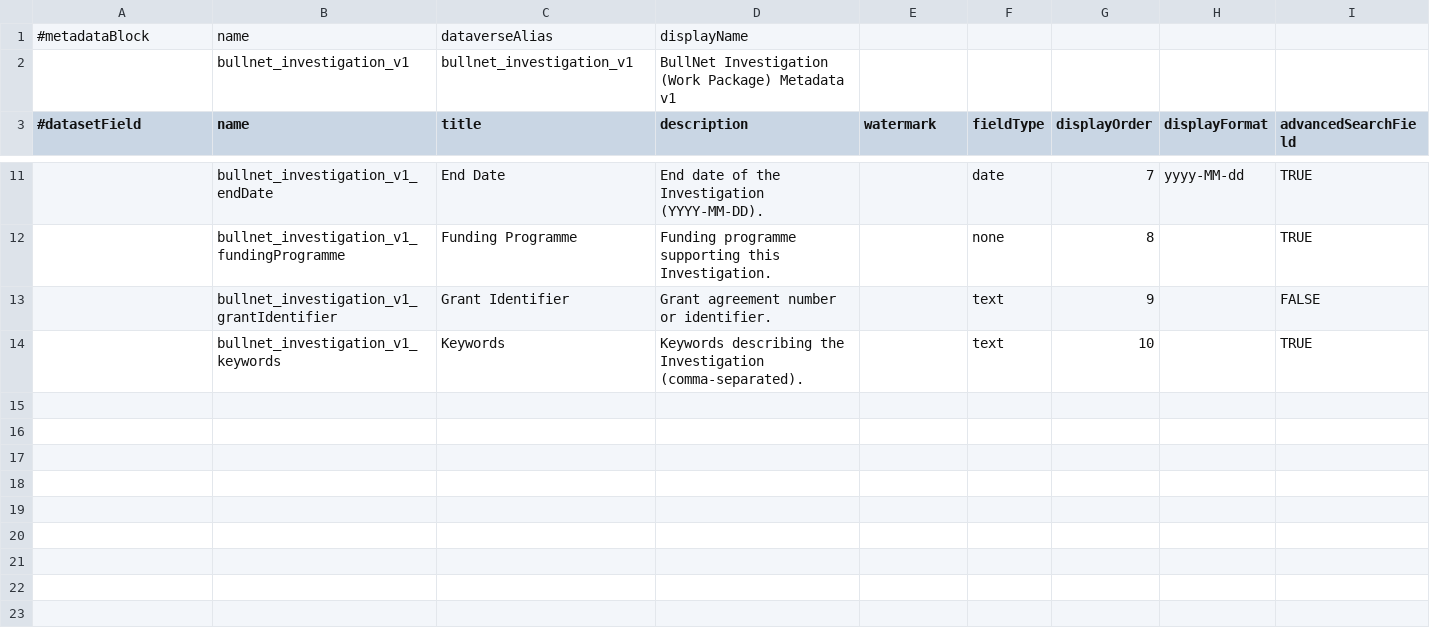
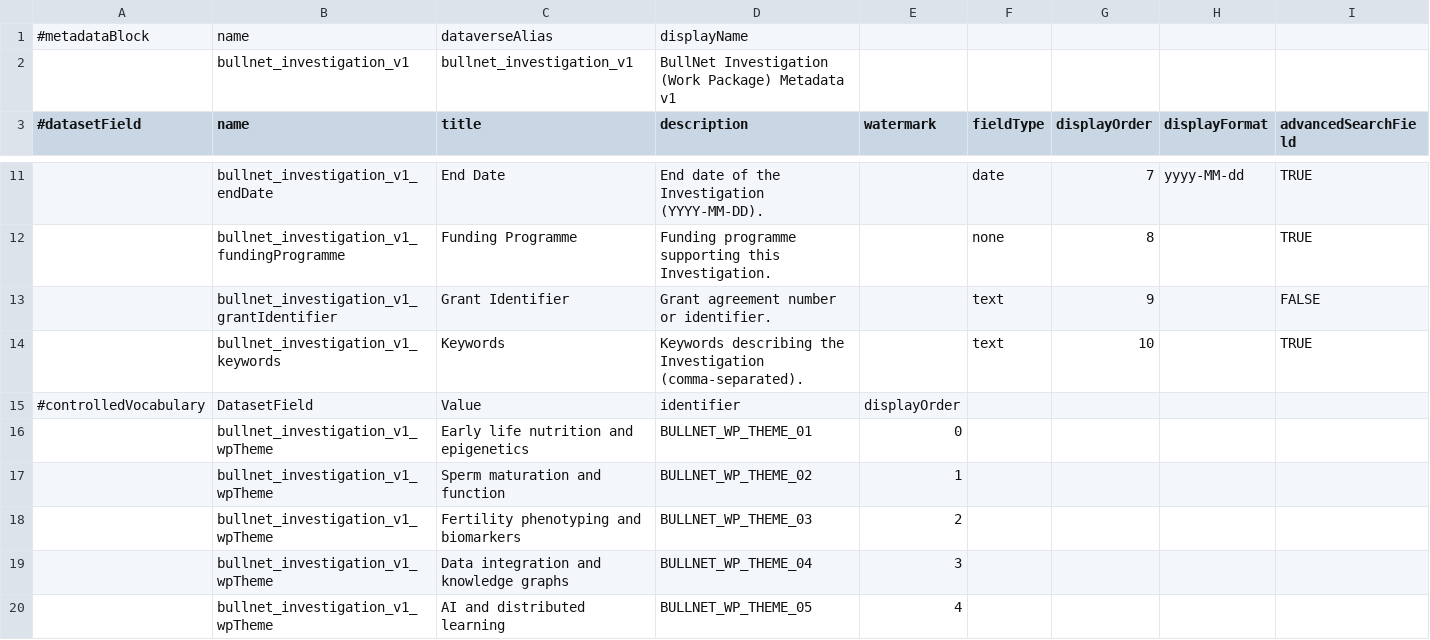
Before and after one commit to FAIRSpace-Cologne/MetadataTemplates, a TSV file: bullnet/bullnet_investigation_v1.tsv, drawn as a sheet; only a part is shown, gaps mark what is left out; rows hold the shown columns only; the diff names each change by its address in the sheet, - before the commit and + after, or states it on an @@ line.

Commit message:
Update bullnet_investigation_v1.tsv

```diff
--- a/bullnet/bullnet_investigation_v1.tsv
+++ b/bullnet/bullnet_investigation_v1.tsv
+row 15: #controlledVocabulary | DatasetField | Value | identifier | displayOrder
+row 16:  | bullnet_investigation_v1_wpTheme | Early life nutrition and epigenetics | BULLNET_WP_THEME_01 | 0
+row 17:  | bullnet_investigation_v1_wpTheme | Sperm maturation and function | BULLNET_WP_THEME_02 | 1
+row 18:  | bullnet_investigation_v1_wpTheme | Fertility phenotyping and biomarkers | BULLNET_WP_THEME_03 | 2
+row 19:  | bullnet_investigation_v1_wpTheme | Data integration and knowledge graphs | BULLNET_WP_THEME_04 | 3
+row 20:  | bullnet_investigation_v1_wpTheme | AI and distributed learning | BULLNET_WP_THEME_05 | 4
```
